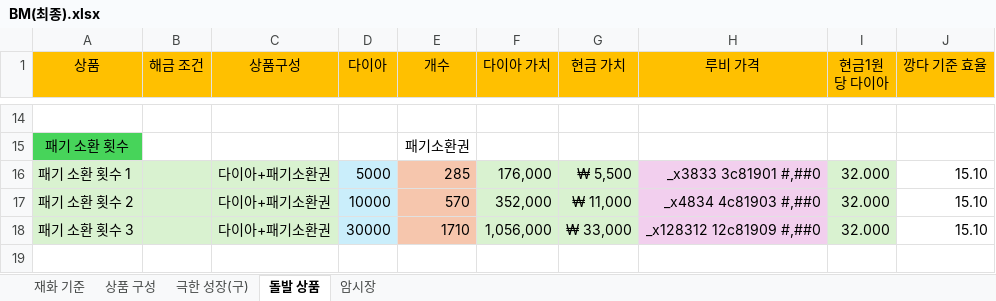
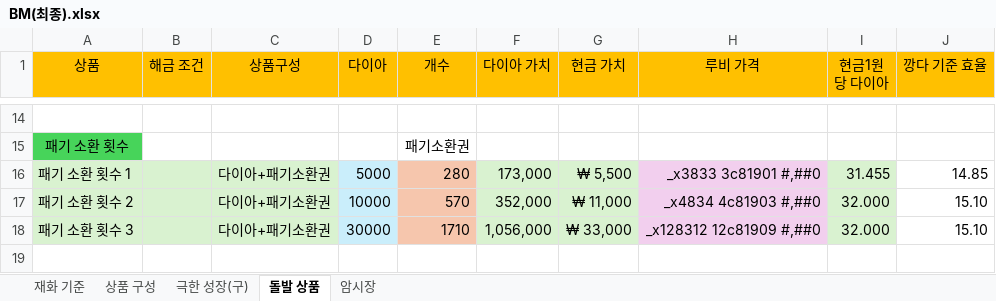
Before and after one commit to asgasgasgasfasfas/exel, an Excel workbook: BM(최종).xlsx, sheet 돌발 상품, drawn as a sheet; only a part is shown, gaps mark what is left out; values as stored, in another font and other column widths than the file's, no borders; conditional formats not drawn; the diff names each change by its address in the sheet, - before the commit and + after, or states it on an @@ line.

```diff
--- a/BM(최종).xlsx (sheet 돌발 상품)
+++ b/BM(최종).xlsx (sheet 돌발 상품)
-E16 (개수): 285
+E16 (개수): 280
-F16 (다이아 가치): 176,000
+F16 (다이아 가치): 173,000
-I16 (현금1원당 다이아): 32.000
+I16 (현금1원당 다이아): 31.455
-J16 (깡다 기준 효율): 15.10
+J16 (깡다 기준 효율): 14.85
```
Also changed, not shown: sheet 암시장, formulas that keep their value, 1 other file.
